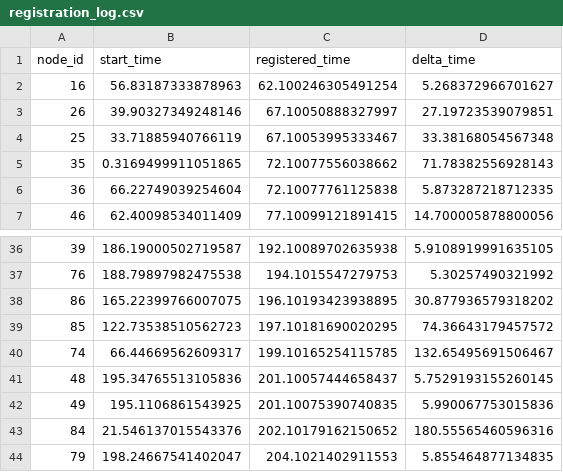
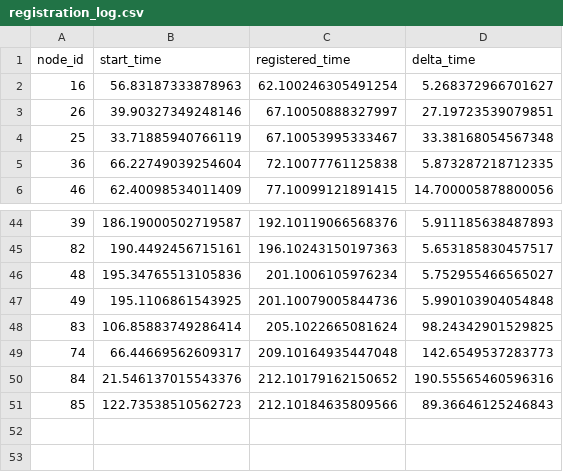
Before and after one commit to ty-runner/WirelessSensorNetworkSim, a CSV file: registration_log.csv, drawn as a sheet; only a part is shown, gaps mark what is left out; the diff covers the shown part only.

```diff
--- a/registration_log.csv
+++ b/registration_log.csv
@@ -4,3 +4,2 @@ node_id,start_time,registered_time,delta_time
 25,33.71885940766119,67.10053995333467,33.38168054567348
-35,0.3169499911051865,72.10077556038662,71.78382556928143
 36,66.22749039254604,72.10077761125838,5.873287218712335
@@ -36,9 +44,8 @@ node_id,start_time,registered_time,delta_time
-39,186.19000502719587,192.10089702635938,5.9108919991635105
-76,188.79897982475538,194.1015547279753,5.30257490321992
-86,165.22399766007075,196.10193423938895,30.877936579318202
-85,122.73538510562723,197.10181690020295,74.36643179457572
-74,66.44669562609317,199.10165254115785,132.65495691506467
-48,195.34765513105836,201.10057444658437,5.7529193155260145
-49,195.1106861543925,201.10075390740835,5.990067753015836
-84,21.546137015543376,202.10179162150652,180.55565460596316
-79,198.24667541402047,204.1021402911553,5.855464877134835
+39,186.19000502719587,192.10119066568376,5.911185638487893
+82,190.4492456715161,196.10243150197363,5.653185830457517
+48,195.34765513105836,201.1006105976234,5.752955466565027
+49,195.1106861543925,201.10079005844736,5.990103904054848
+83,106.85883749286414,205.1022665081624,98.24342901529825
+74,66.44669562609317,209.10164935447048,142.6549537283773
+84,21.546137015543376,212.10179162150652,190.55565460596316
+85,122.73538510562723,212.10184635809566,89.36646125246843
```
Also changed, not shown: 20 added rows, 11 removed rows and 6 edited cells elsewhere in this file, clusterhead_distances.csv, neighbor_distances.csv, 4 other files.
